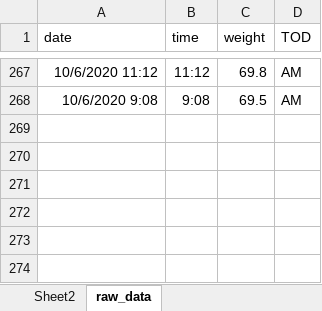
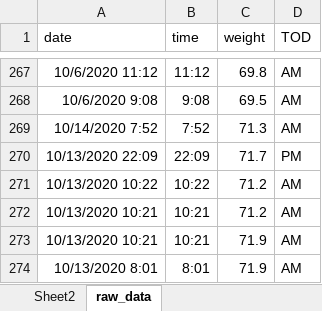
Before and after one commit to JonMinton/weight_tracker, an Excel workbook: weight_over_time.xlsx, sheet raw_data, drawn as a sheet; only a part is shown, gaps mark what is left out; values as stored, in another font and other column widths than the file's, no borders; charts and pictures not drawn; the diff names each change by its address in the sheet, - before the commit and + after, or states it on an @@ line.

```diff
--- a/weight_over_time.xlsx (sheet raw_data)
+++ b/weight_over_time.xlsx (sheet raw_data)
+row 269: 10/14/2020 7:52 | 7:52 | 71.3 | AM
+row 270: 10/13/2020 22:09 | 22:09 | 71.7 | PM
+row 271: 10/13/2020 10:22 | 10:22 | 71.2 | AM
+row 272: 10/13/2020 10:21 | 10:21 | 71.2 | AM
+row 273: 10/13/2020 10:21 | 10:21 | 71.9 | AM
+row 274: 10/13/2020 8:01 | 8:01 | 71.9 | AM
```
Also changed, not shown: 5 other files.
